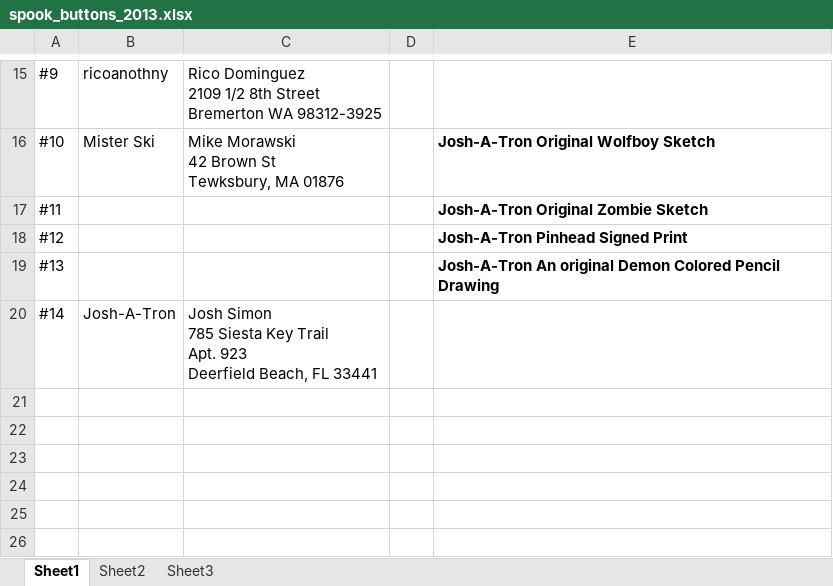
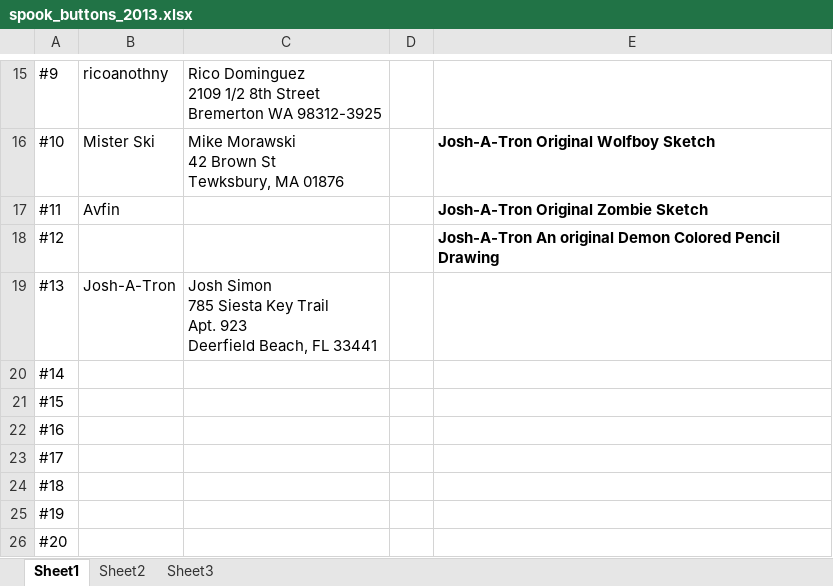
Before and after one commit to SomethingSexy/collectionstash, an Excel workbook: doc/spook_buttons_2013.xlsx, sheet Sheet1, drawn as a sheet; only a part is shown, gaps mark what is left out; values as stored, in another font and other column widths than the file's, no borders; ↵ is a line break in a cell; the diff names each change by its address in the sheet, - before the commit and + after, or states it on an @@ line.

Commit message:
git-svn-id: http://www.collectionstash.com/svn_collectionstash/trunk@1435 3acffcf6-acfd-4bd8-953e-0dd6b9d92450

```diff
--- a/doc/spook_buttons_2013.xlsx (sheet Sheet1)
+++ b/doc/spook_buttons_2013.xlsx (sheet Sheet1)
-B17: (empty)
+B17: Avfin
-E18: Josh-A-Tron Pinhead Signed Print
+E18: Josh-A-Tron An original Demon Colored Pencil Drawing
-B19: (empty)
+B19: Josh-A-Tron
-C19: (empty)
+C19: Josh Simon ↵ 785 Siesta Key Trail ↵ Apt. 923 ↵ Deerfield Beach, FL 33441
-E19: Josh-A-Tron An original Demon Colored Pencil Drawing
+E19: (empty)
-B20: Josh-A-Tron
+B20: (empty)
-C20: Josh Simon ↵ 785 Siesta Key Trail ↵ Apt. 923 ↵ Deerfield Beach, FL 33441
+C20: (empty)
+row 21: #15
+row 22: #16
+row 23: #17
+row 24: #18
+row 25: #19
+row 26: #20
```
